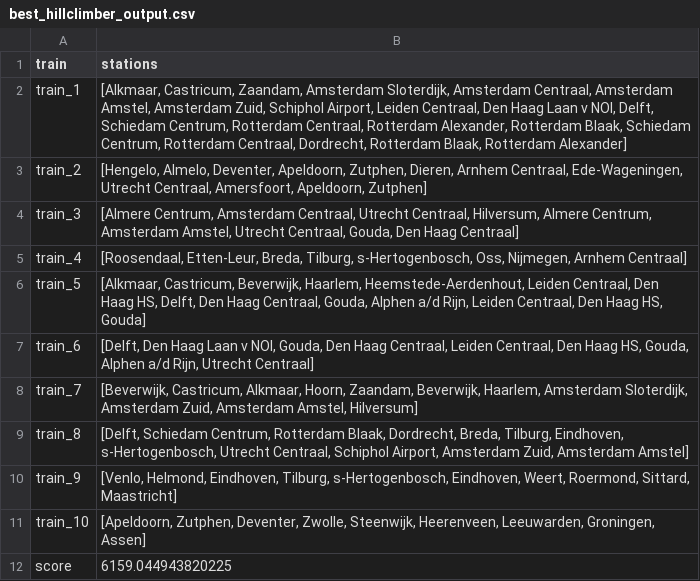
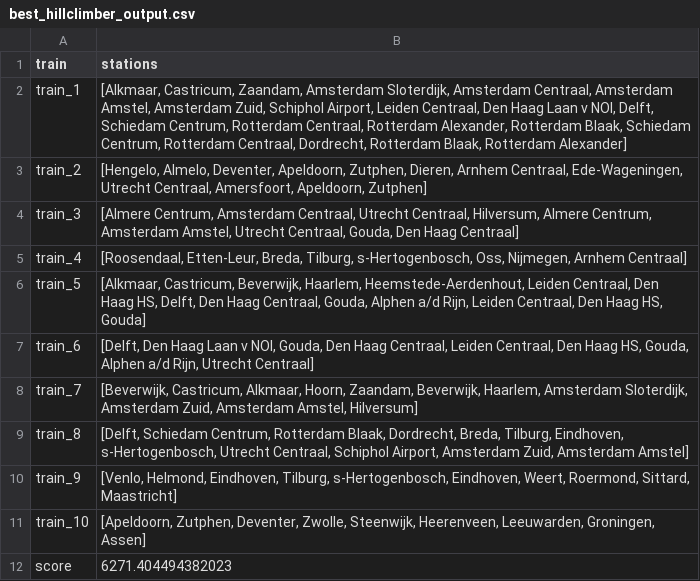
Before and after one commit to mootjeUva/TeamEctrie, a CSV file: results/best_hillclimber_output.csv, drawn as a sheet.

Commit message:
Update best_hillclimber_output.csv

```diff
--- a/results/best_hillclimber_output.csv
+++ b/results/best_hillclimber_output.csv
@@ -11,2 +11,2 @@ train_9,"[Venlo, Helmond, Eindhoven, Tilburg, s-Hertogenbosch, Eindhoven, Weert,
 train_10,"[Apeldoorn, Zutphen, Deventer, Zwolle, Steenwijk, Heerenveen, Leeuwarden, Groningen, Assen]"
-score,6159.044943820225
+score,6271.404494382023
```
